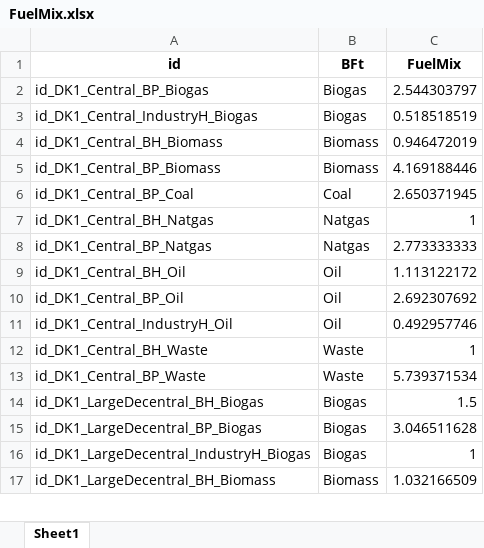
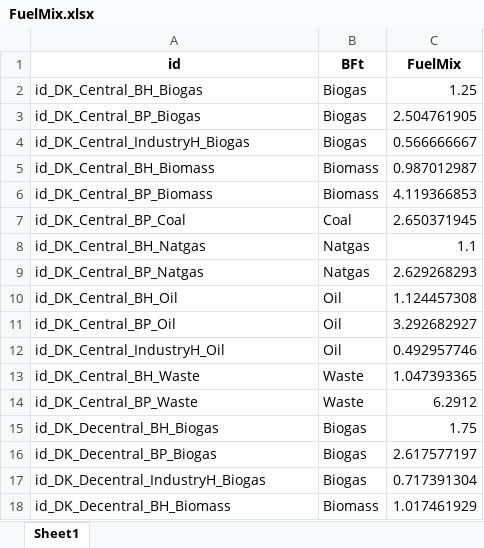
Before and after one commit to marcherger/EnergyEconGroupWork, an Excel workbook: DownloadDataForDK/ModelData/FuelMix.xlsx, sheet Sheet1, drawn as a sheet; only a part is shown; values as stored, in another font and other column widths than the file's, no borders; addresses are those after the commit; the diff covers the shown part only; the diff names each change by its address in the sheet, - before the commit and + after, or states it on an @@ line.

```diff
--- a/DownloadDataForDK/ModelData/FuelMix.xlsx (sheet Sheet1)
+++ b/DownloadDataForDK/ModelData/FuelMix.xlsx (sheet Sheet1)
+row 2: id_DK_Central_BH_Biogas | Biogas | 1.25
-A3 (id): id_DK1_Central_BP_Biogas
+A3 (id): id_DK_Central_BP_Biogas
-C3 (FuelMix): 2.544303797
+C3 (FuelMix): 2.504761905
-A4 (id): id_DK1_Central_IndustryH_Biogas
+A4 (id): id_DK_Central_IndustryH_Biogas
-C4 (FuelMix): 0.518518519
+C4 (FuelMix): 0.566666667
-A5 (id): id_DK1_Central_BH_Biomass
+A5 (id): id_DK_Central_BH_Biomass
-C5 (FuelMix): 0.946472019
+C5 (FuelMix): 0.987012987
-A6 (id): id_DK1_Central_BP_Biomass
+A6 (id): id_DK_Central_BP_Biomass
-C6 (FuelMix): 4.169188446
+C6 (FuelMix): 4.119366853
-A7 (id): id_DK1_Central_BP_Coal
+A7 (id): id_DK_Central_BP_Coal
-A8 (id): id_DK1_Central_BH_Natgas
+A8 (id): id_DK_Central_BH_Natgas
-C8 (FuelMix): 1
+C8 (FuelMix): 1.1
-A9 (id): id_DK1_Central_BP_Natgas
+A9 (id): id_DK_Central_BP_Natgas
-C9 (FuelMix): 2.773333333
+C9 (FuelMix): 2.629268293
-A10 (id): id_DK1_Central_BH_Oil
+A10 (id): id_DK_Central_BH_Oil
-C10 (FuelMix): 1.113122172
+C10 (FuelMix): 1.124457308
-A11 (id): id_DK1_Central_BP_Oil
+A11 (id): id_DK_Central_BP_Oil
-C11 (FuelMix): 2.692307692
+C11 (FuelMix): 3.292682927
-A12 (id): id_DK1_Central_IndustryH_Oil
+A12 (id): id_DK_Central_IndustryH_Oil
-A13 (id): id_DK1_Central_BH_Waste
+A13 (id): id_DK_Central_BH_Waste
-C13 (FuelMix): 1
+C13 (FuelMix): 1.047393365
-A14 (id): id_DK1_Central_BP_Waste
+A14 (id): id_DK_Central_BP_Waste
-C14 (FuelMix): 5.739371534
+C14 (FuelMix): 6.2912
-A15 (id): id_DK1_LargeDecentral_BH_Biogas
+A15 (id): id_DK_Decentral_BH_Biogas
-C15 (FuelMix): 1.5
+C15 (FuelMix): 1.75
-A16 (id): id_DK1_LargeDecentral_BP_Biogas
+A16 (id): id_DK_Decentral_BP_Biogas
-C16 (FuelMix): 3.046511628
+C16 (FuelMix): 2.617577197
-A17 (id): id_DK1_LargeDecentral_IndustryH_Biogas
+A17 (id): id_DK_Decentral_IndustryH_Biogas
-C17 (FuelMix): 1
+C17 (FuelMix): 0.717391304
-A18 (id): id_DK1_LargeDecentral_BH_Biomass
+A18 (id): id_DK_Decentral_BH_Biomass
-C18 (FuelMix): 1.032166509
+C18 (FuelMix): 1.017461929
```
Also changed, not shown: 1 added row, 45 removed rows and 27 edited cells elsewhere in this sheet, DownloadDataForDK/ModelData/FOM.xlsx, DownloadDataForDK/ModelData/Final_Dataset/GeneratorsMaps.xlsx, 36 other files.
